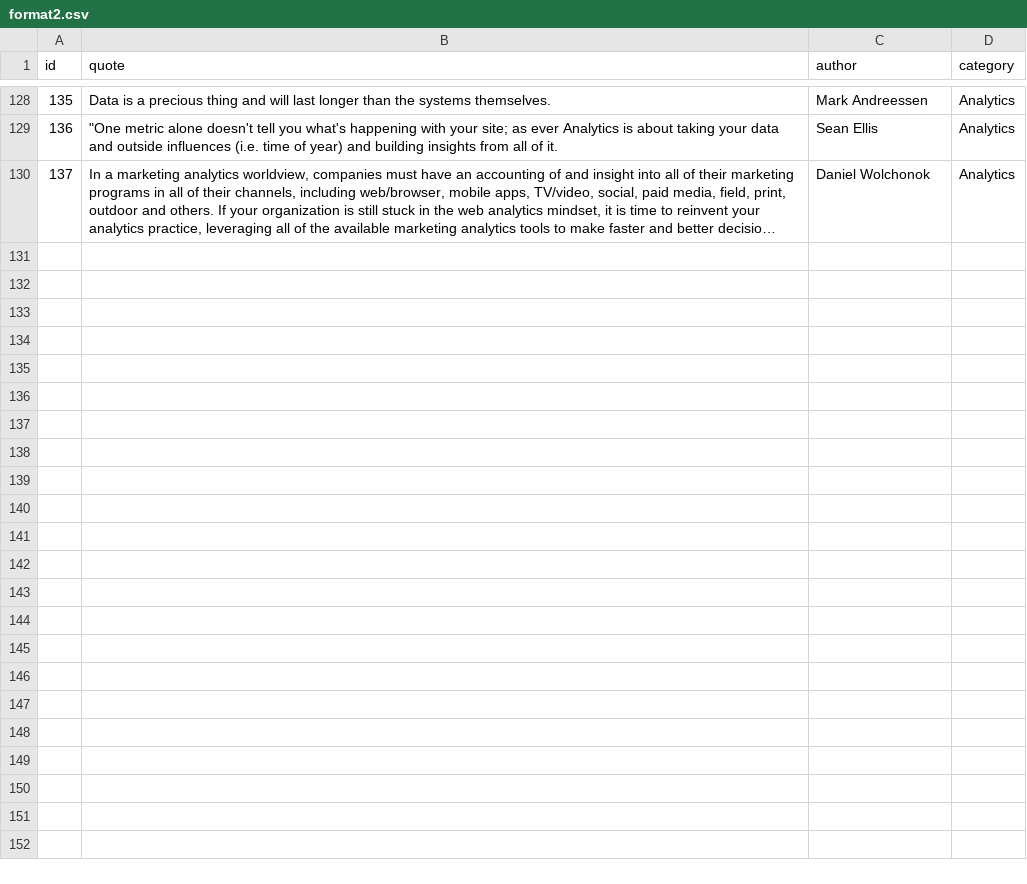
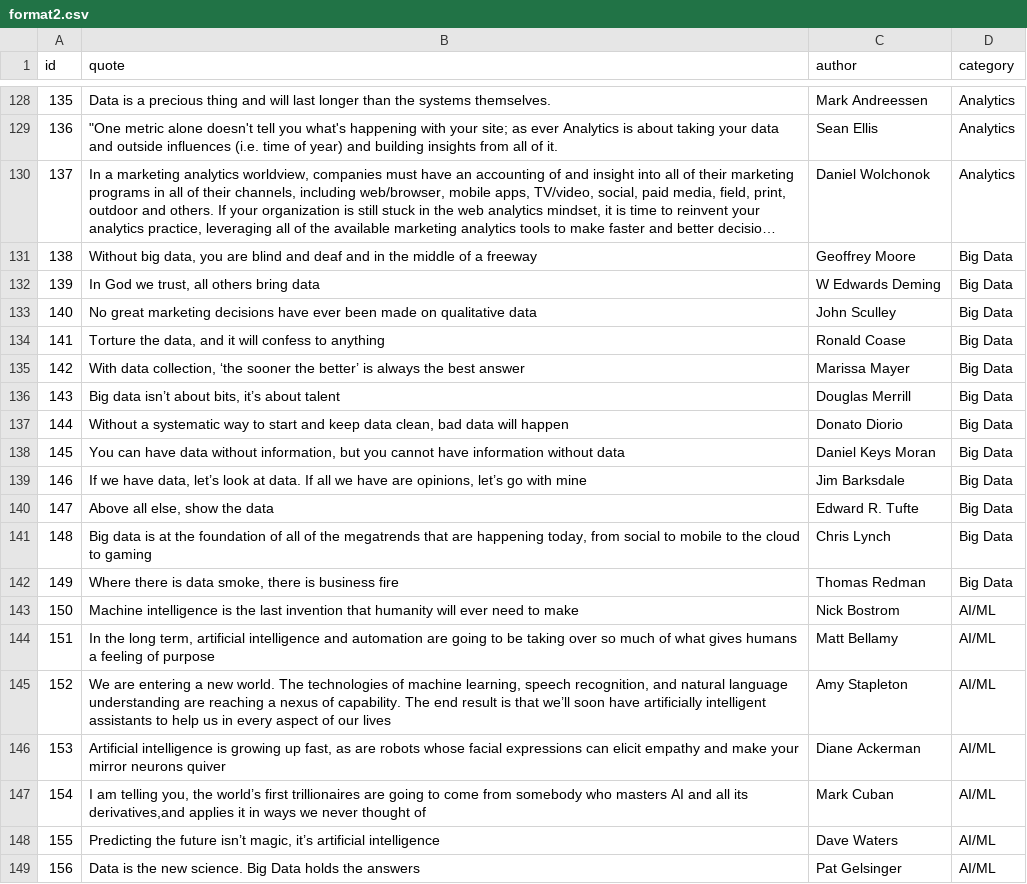
Before and after one commit to stephenvaz/QuoteIt, a CSV file: scrape/data/output/format2.csv, drawn as a sheet; only a part is shown, gaps mark what is left out; long unchanged cells end in …; the diff covers the shown part only; the diff names each change by its address in the sheet, - before the commit and + after, or states it on an @@ line.

Commit message:
data scraping complete

```diff
--- a/scrape/data/output/format2.csv
+++ b/scrape/data/output/format2.csv
+row 131: 138 | Without big data, you are blind and deaf and in the middle of a freeway | Geoffrey Moore | Big Data
+row 132: 139 | In God we trust, all others bring data | W Edwards Deming | Big Data
+row 133: 140 | No great marketing decisions have ever been made on qualitative data | John Sculley | Big Data
+row 134: 141 | Torture the data, and it will confess to anything | Ronald Coase | Big Data
+row 135: 142 | With data collection, ‘the sooner the better’ is always the best answer | Marissa Mayer | Big Data
+row 136: 143 | Big data isn’t about bits, it’s about talent | Douglas Merrill | Big Data
+row 137: 144 | Without a systematic way to start and keep data clean, bad data will happen | Donato Diorio | Big Data
+row 138: 145 | You can have data without information, but you cannot have information without data | Daniel Keys Moran | Big Data
+row 139: 146 | If we have data, let’s look at data. If all we have are opinions, let’s go with mine | Jim Barksdale | Big Data
+row 140: 147 | Above all else, show the data | Edward R. Tufte | Big Data
+row 141: 148 | Big data is at the foundation of all of the megatrends that are happening today, from social to mobile to the cloud to gaming | Chris Lynch | Big Data
+row 142: 149 | Where there is data smoke, there is business fire | Thomas Redman | Big Data
+row 143: 150 | Machine intelligence is the last invention that humanity will ever need to make | Nick Bostrom | AI/ML
+row 144: 151 | In the long term, artificial intelligence and automation are going to be taking over so much of what gives humans a feeling of purpose | Matt Bellamy | AI/ML
+row 145: 152 | We are entering a new world. The technologies of machine learning, speech recognition, and natural language understanding are reaching a nexus of capability. The end result is that we’ll soon have artificially intelligent assistants to help us in every aspect of our lives | Amy Stapleton | AI/ML
+row 146: 153 | Artificial intelligence is growing up fast, as are robots whose facial expressions can elicit empathy and make your mirror neurons quiver | Diane Ackerman | AI/ML
+row 147: 154 | I am telling you, the world’s first trillionaires are going to come from somebody who masters AI and all its derivatives,and applies it in ways we never thought of | Mark Cuban | AI/ML
+row 148: 155 | Predicting the future isn’t magic, it’s artificial intelligence | Dave Waters | AI/ML
+row 149: 156 | Data is the new science. Big Data holds the answers | Pat Gelsinger | AI/ML
```
Also changed, not shown: 16 added rows elsewhere in this file, 2 other files.
